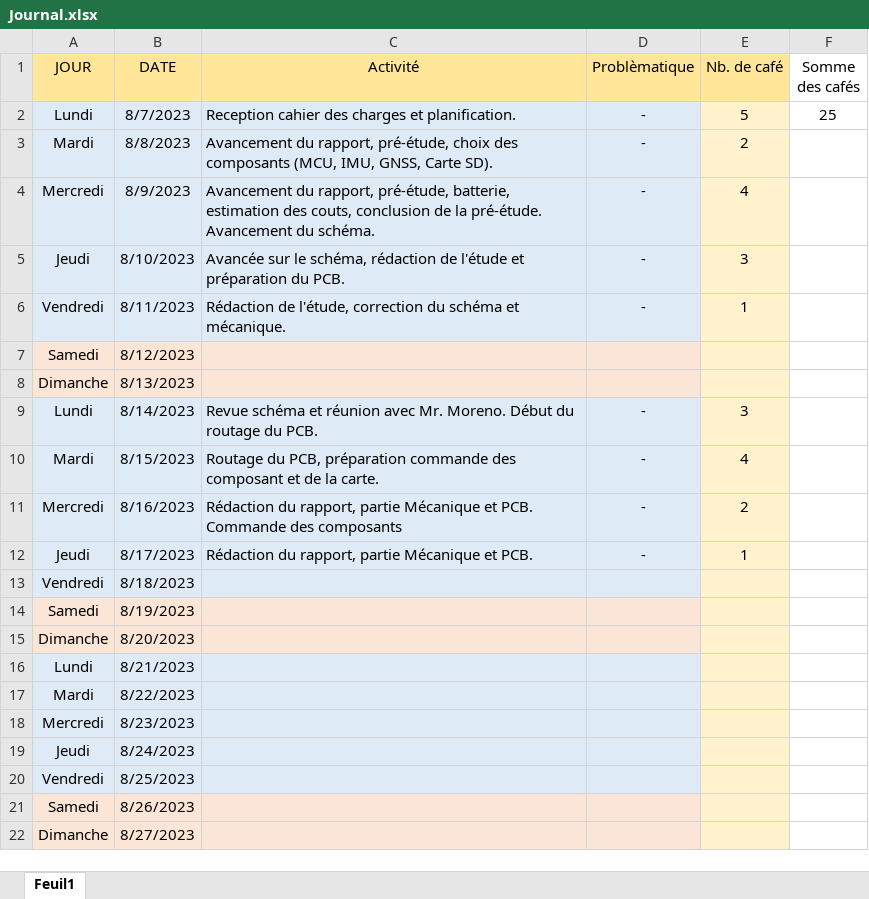
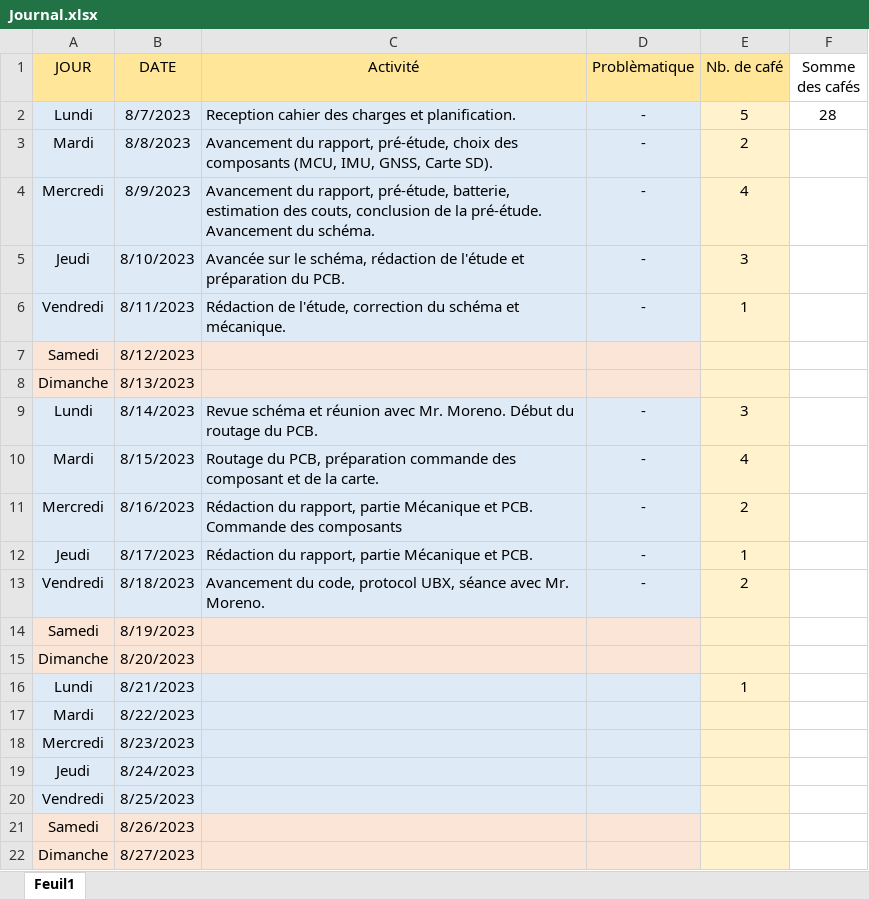
Before and after one commit to Ali-Z0/1924B_Miniaturized-Flight-Recorder, an Excel workbook: doc/journal/Journal.xlsx, sheet Feuil1, drawn as a sheet; only a part is shown; values as stored, in another font and other column widths than the file's, no borders; the diff names each change by its address in the sheet, - before the commit and + after, or states it on an @@ line.

Commit message:
Avancement du rapport
Rédaction du rapport, code

```diff
--- a/doc/journal/Journal.xlsx (sheet Feuil1)
+++ b/doc/journal/Journal.xlsx (sheet Feuil1)
-F2 (Somme des cafés): 25
+F2 (Somme des cafés): 28
-C13 (Activité): (empty)
+C13 (Activité): Avancement du code, protocol UBX, séance avec Mr. Moreno.
-D13 (Problèmatique): (empty)
+D13 (Problèmatique): -
-E13 (Nb. de café): (empty)
+E13 (Nb. de café): 2
-E16 (Nb. de café): (empty)
+E16 (Nb. de café): 1
```
Also changed, not shown: 18 other files.
